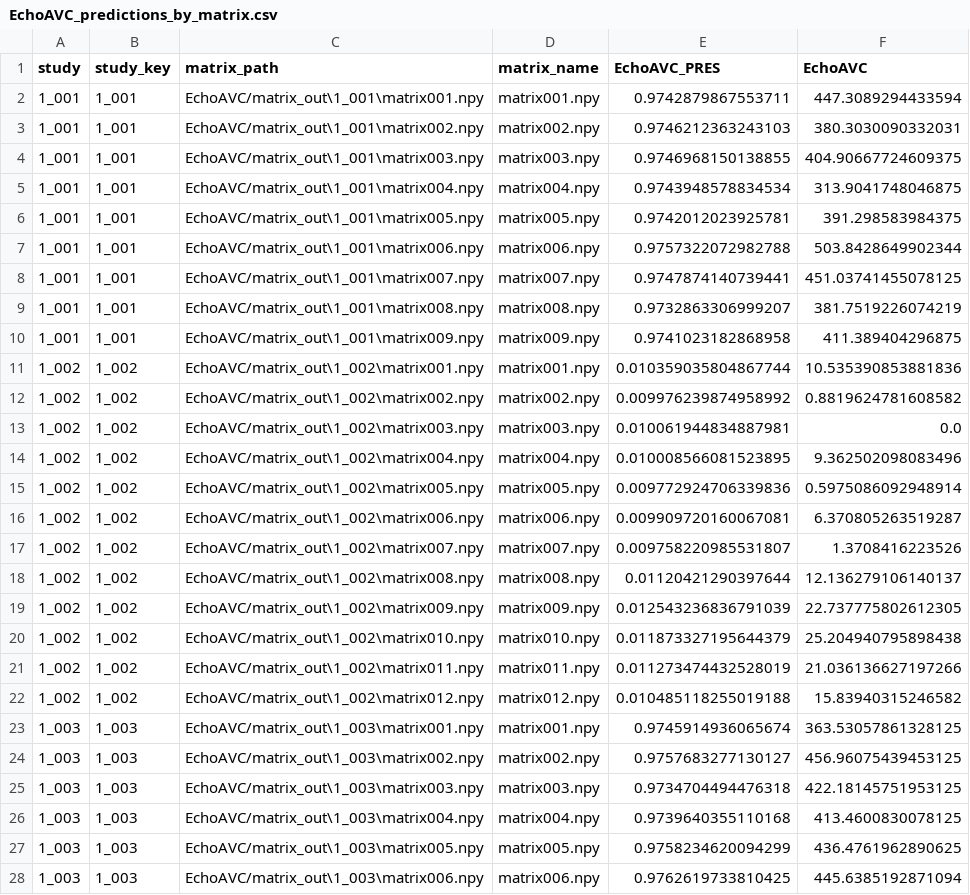
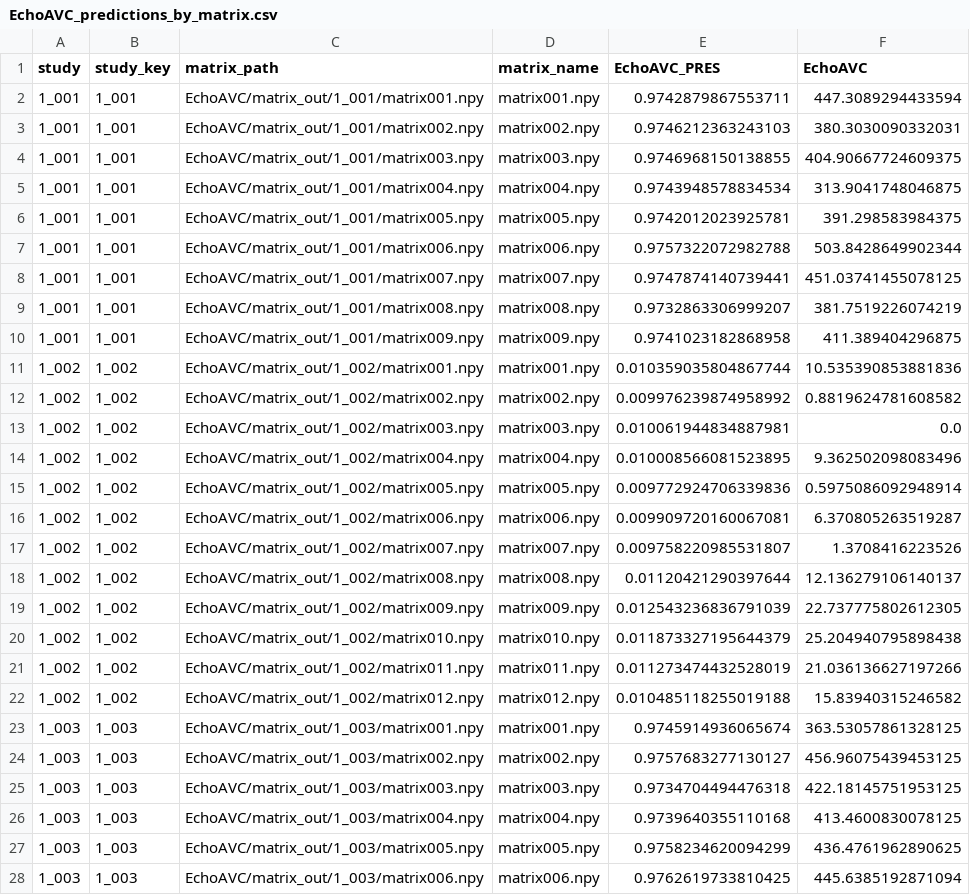
Before and after one commit to CardiovascularImagingVallHebron/EchoAVC, a CSV file: EchoAVC/results/EchoAVC_predictions_by_matrix.csv, drawn as a sheet; only a part is shown; the diff covers the shown part only.

```diff
--- a/EchoAVC/results/EchoAVC_predictions_by_matrix.csv
+++ b/EchoAVC/results/EchoAVC_predictions_by_matrix.csv
@@ -1,28 +1,28 @@
 study,study_key,matrix_path,matrix_name,EchoAVC_PRES,EchoAVC
-1_001,1_001,EchoAVC/matrix_out\1_001\matrix001.npy,matrix001.npy,0.9742879867553711,447.3089294433594
-1_001,1_001,EchoAVC/matrix_out\1_001\matrix002.npy,matrix002.npy,0.9746212363243103,380.3030090332031
-1_001,1_001,EchoAVC/matrix_out\1_001\matrix003.npy,matrix003.npy,0.9746968150138855,404.90667724609375
-1_001,1_001,EchoAVC/matrix_out\1_001\matrix004.npy,matrix004.npy,0.9743948578834534,313.9041748046875
-1_001,1_001,EchoAVC/matrix_out\1_001\matrix005.npy,matrix005.npy,0.9742012023925781,391.298583984375
-1_001,1_001,EchoAVC/matrix_out\1_001\matrix006.npy,matrix006.npy,0.9757322072982788,503.8428649902344
-1_001,1_001,EchoAVC/matrix_out\1_001\matrix007.npy,matrix007.npy,0.9747874140739441,451.03741455078125
-1_001,1_001,EchoAVC/matrix_out\1_001\matrix008.npy,matrix008.npy,0.9732863306999207,381.7519226074219
-1_001,1_001,EchoAVC/matrix_out\1_001\matrix009.npy,matrix009.npy,0.9741023182868958,411.389404296875
-1_002,1_002,EchoAVC/matrix_out\1_002\matrix001.npy,matrix001.npy,0.010359035804867744,10.535390853881836
-1_002,1_002,EchoAVC/matrix_out\1_002\matrix002.npy,matrix002.npy,0.009976239874958992,0.8819624781608582
-1_002,1_002,EchoAVC/matrix_out\1_002\matrix003.npy,matrix003.npy,0.010061944834887981,0.0
-1_002,1_002,EchoAVC/matrix_out\1_002\matrix004.npy,matrix004.npy,0.010008566081523895,9.362502098083496
-1_002,1_002,EchoAVC/matrix_out\1_002\matrix005.npy,matrix005.npy,0.009772924706339836,0.5975086092948914
-1_002,1_002,EchoAVC/matrix_out\1_002\matrix006.npy,matrix006.npy,0.009909720160067081,6.370805263519287
-1_002,1_002,EchoAVC/matrix_out\1_002\matrix007.npy,matrix007.npy,0.009758220985531807,1.3708416223526
-1_002,1_002,EchoAVC/matrix_out\1_002\matrix008.npy,matrix008.npy,0.01120421290397644,12.136279106140137
-1_002,1_002,EchoAVC/matrix_out\1_002\matrix009.npy,matrix009.npy,0.012543236836791039,22.737775802612305
-1_002,1_002,EchoAVC/matrix_out\1_002\matrix010.npy,matrix010.npy,0.011873327195644379,25.204940795898438
-1_002,1_002,EchoAVC/matrix_out\1_002\matrix011.npy,matrix011.npy,0.011273474432528019,21.036136627197266
-1_002,1_002,EchoAVC/matrix_out\1_002\matrix012.npy,matrix012.npy,0.010485118255019188,15.83940315246582
-1_003,1_003,EchoAVC/matrix_out\1_003\matrix001.npy,matrix001.npy,0.9745914936065674,363.53057861328125
-1_003,1_003,EchoAVC/matrix_out\1_003\matrix002.npy,matrix002.npy,0.9757683277130127,456.96075439453125
-1_003,1_003,EchoAVC/matrix_out\1_003\matrix003.npy,matrix003.npy,0.9734704494476318,422.18145751953125
-1_003,1_003,EchoAVC/matrix_out\1_003\matrix004.npy,matrix004.npy,0.9739640355110168,413.4600830078125
-1_003,1_003,EchoAVC/matrix_out\1_003\matrix005.npy,matrix005.npy,0.9758234620094299,436.4761962890625
-1_003,1_003,EchoAVC/matrix_out\1_003\matrix006.npy,matrix006.npy,0.9762619733810425,445.6385192871094
+1_001,1_001,EchoAVC/matrix_out/1_001/matrix001.npy,matrix001.npy,0.9742879867553711,447.3089294433594
+1_001,1_001,EchoAVC/matrix_out/1_001/matrix002.npy,matrix002.npy,0.9746212363243103,380.3030090332031
+1_001,1_001,EchoAVC/matrix_out/1_001/matrix003.npy,matrix003.npy,0.9746968150138855,404.90667724609375
+1_001,1_001,EchoAVC/matrix_out/1_001/matrix004.npy,matrix004.npy,0.9743948578834534,313.9041748046875
+1_001,1_001,EchoAVC/matrix_out/1_001/matrix005.npy,matrix005.npy,0.9742012023925781,391.298583984375
+1_001,1_001,EchoAVC/matrix_out/1_001/matrix006.npy,matrix006.npy,0.9757322072982788,503.8428649902344
+1_001,1_001,EchoAVC/matrix_out/1_001/matrix007.npy,matrix007.npy,0.9747874140739441,451.03741455078125
+1_001,1_001,EchoAVC/matrix_out/1_001/matrix008.npy,matrix008.npy,0.9732863306999207,381.7519226074219
+1_001,1_001,EchoAVC/matrix_out/1_001/matrix009.npy,matrix009.npy,0.9741023182868958,411.389404296875
+1_002,1_002,EchoAVC/matrix_out/1_002/matrix001.npy,matrix001.npy,0.010359035804867744,10.535390853881836
+1_002,1_002,EchoAVC/matrix_out/1_002/matrix002.npy,matrix002.npy,0.009976239874958992,0.8819624781608582
+1_002,1_002,EchoAVC/matrix_out/1_002/matrix003.npy,matrix003.npy,0.010061944834887981,0.0
+1_002,1_002,EchoAVC/matrix_out/1_002/matrix004.npy,matrix004.npy,0.010008566081523895,9.362502098083496
+1_002,1_002,EchoAVC/matrix_out/1_002/matrix005.npy,matrix005.npy,0.009772924706339836,0.5975086092948914
+1_002,1_002,EchoAVC/matrix_out/1_002/matrix006.npy,matrix006.npy,0.009909720160067081,6.370805263519287
+1_002,1_002,EchoAVC/matrix_out/1_002/matrix007.npy,matrix007.npy,0.009758220985531807,1.3708416223526
+1_002,1_002,EchoAVC/matrix_out/1_002/matrix008.npy,matrix008.npy,0.01120421290397644,12.136279106140137
+1_002,1_002,EchoAVC/matrix_out/1_002/matrix009.npy,matrix009.npy,0.012543236836791039,22.737775802612305
+1_002,1_002,EchoAVC/matrix_out/1_002/matrix010.npy,matrix010.npy,0.011873327195644379,25.204940795898438
+1_002,1_002,EchoAVC/matrix_out/1_002/matrix011.npy,matrix011.npy,0.011273474432528019,21.036136627197266
+1_002,1_002,EchoAVC/matrix_out/1_002/matrix012.npy,matrix012.npy,0.010485118255019188,15.83940315246582
+1_003,1_003,EchoAVC/matrix_out/1_003/matrix001.npy,matrix001.npy,0.9745914936065674,363.53057861328125
+1_003,1_003,EchoAVC/matrix_out/1_003/matrix002.npy,matrix002.npy,0.9757683277130127,456.96075439453125
+1_003,1_003,EchoAVC/matrix_out/1_003/matrix003.npy,matrix003.npy,0.9734704494476318,422.18145751953125
+1_003,1_003,EchoAVC/matrix_out/1_003/matrix004.npy,matrix004.npy,0.9739640355110168,413.4600830078125
+1_003,1_003,EchoAVC/matrix_out/1_003/matrix005.npy,matrix005.npy,0.9758234620094299,436.4761962890625
+1_003,1_003,EchoAVC/matrix_out/1_003/matrix006.npy,matrix006.npy,0.9762619733810425,445.6385192871094
```
Also changed, not shown: 9 edited cells elsewhere in this file, 9 other files.
